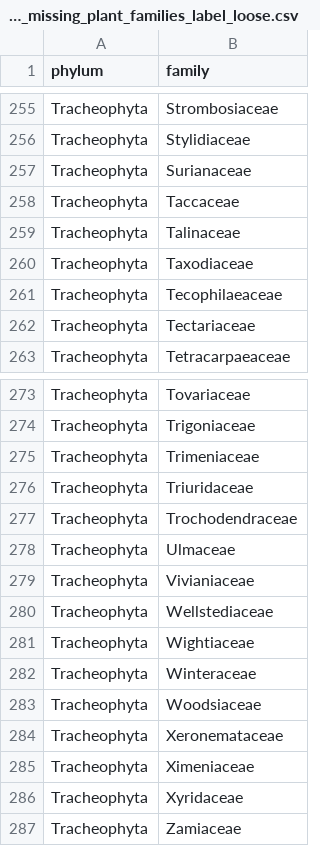
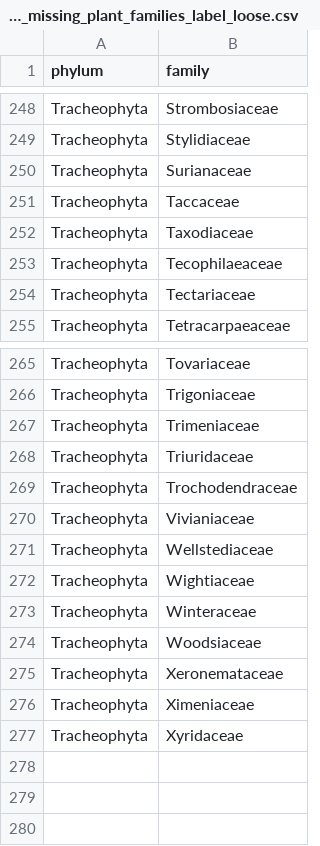
Before and after one commit to beabock/Endo-Review, a CSV file: Results/label_loose/tracheo_missing_plant_families_label_loose.csv, drawn as a sheet; only a part is shown, gaps mark what is left out; the diff covers the shown part only; the diff names each change by its address in the sheet, - before the commit and + after, or states it on an @@ line.

```diff
--- a/Results/label_loose/tracheo_missing_plant_families_label_loose.csv
+++ b/Results/label_loose/tracheo_missing_plant_families_label_loose.csv
-row 259: Tracheophyta | Talinaceae
-row 278: Tracheophyta | Ulmaceae
-row 287: Tracheophyta | Zamiaceae
```
Also changed, not shown: 7 removed rows elsewhere in this file, Results/label_loose/missing_plant_families_label_loose.csv, Results/label_loose/plant_families_coverage_label_loose.csv, 4 other files.
